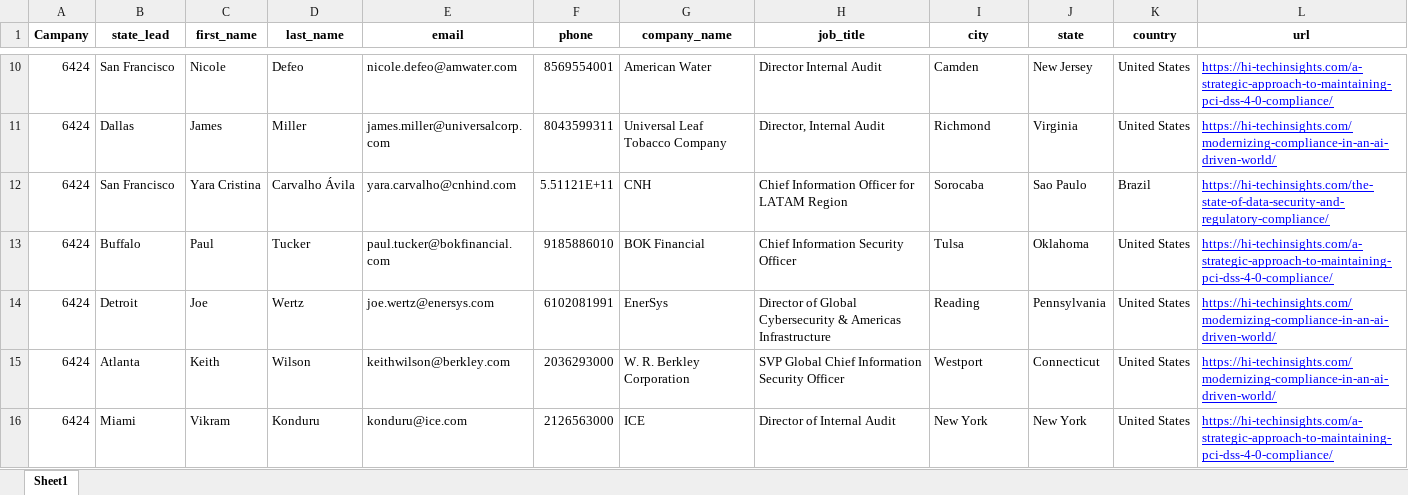
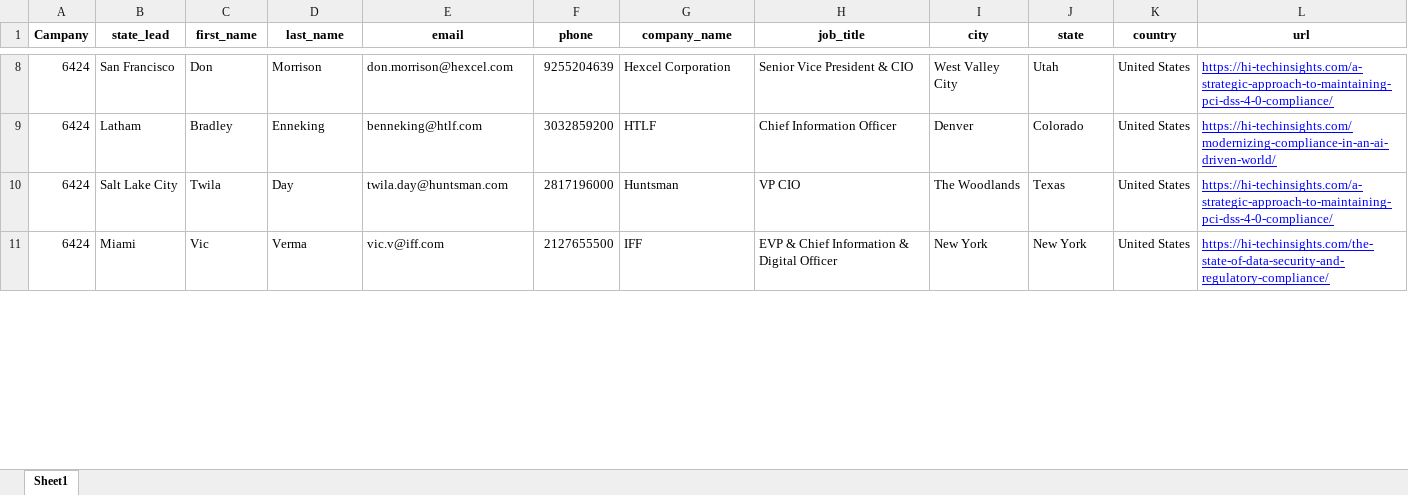
Before and after one commit to Satbir6/BOT-for-form-filling, an Excel workbook: Successful_Submissions.xlsx, sheet Sheet1, drawn as a sheet; only a part is shown, gaps mark what is left out; values as stored, in another font and other column widths than the file's, no borders; removed rows and columns are numbered as before the commit, all else as after; the diff covers the shown part only; the diff names each change by its address in the sheet, - before the commit and + after, or states it on an @@ line.

```diff
--- a/Successful_Submissions.xlsx (sheet Sheet1)
+++ b/Successful_Submissions.xlsx (sheet Sheet1)
-C8 (first_name): Nicole
+C8 (first_name): Don
-D8 (last_name): Defeo
+D8 (last_name): Morrison
-E8 (email): nicole.defeo@amwater.com
+E8 (email): don.morrison@hexcel.com
-F8 (phone): 8569554001
+F8 (phone): 9255204639
-G8 (company_name): American Water
+G8 (company_name): Hexcel Corporation
-H8 (job_title): Director Internal Audit
+H8 (job_title): Senior Vice President & CIO
-I8 (city): Camden
+I8 (city): West Valley City
-J8 (state): New Jersey
+J8 (state): Utah
-row 11: 6424 | Dallas | James | Miller | james.miller@universalcorp.com | 8043599311 | Universal Leaf Tobacco Company | Director, Internal Audit | Richmond | Virginia | United States | https://hi-techinsights.com/modernizing-compliance-in-an-ai-driven-world/
-row 12: 6424 | San Francisco | Yara Cristina | Carvalho Ávila | yara.carvalho@cnhind.com | 5.51121E+11 | CNH | Chief Information Officer for LATAM Region | Sorocaba | Sao Paulo | Brazil | https://hi-techinsights.com/the-state-of-data-security-and-regulatory-compliance/
-row 13: 6424 | Buffalo | Paul | Tucker | paul.tucker@bokfinancial.com | 9185886010 | BOK Financial | Chief Information Security Officer | Tulsa | Oklahoma | United States | https://hi-techinsights.com/a-strategic-approach-to-maintaining-pci-dss-4-0-compliance/
-row 14: 6424 | Detroit | Joe | Wertz | joe.wertz@enersys.com | 6102081991 | EnerSys | Director of Global Cybersecurity & Americas Infrastructure | Reading | Pennsylvania | United States | https://hi-techinsights.com/modernizing-compliance-in-an-ai-driven-world/
-B9 (state_lead): Atlanta
+B9 (state_lead): Latham
-C9 (first_name): Keith
+C9 (first_name): Bradley
-D9 (last_name): Wilson
+D9 (last_name): Enneking
-E9 (email): keithwilson@berkley.com
+E9 (email): benneking@htlf.com
-F9 (phone): 2036293000
+F9 (phone): 3032859200
-G9 (company_name): W. R. Berkley Corporation
+G9 (company_name): HTLF
-H9 (job_title): SVP Global Chief Information Security Officer
+H9 (job_title): Chief Information Officer
-I9 (city): Westport
+I9 (city): Denver
-J9 (state): Connecticut
+J9 (state): Colorado
+row 10: 6424 | Salt Lake City | Twila | Day | twila.day@huntsman.com | 2817196000 | Huntsman | VP CIO | The Woodlands | Texas | United States | https://hi-techinsights.com/a-strategic-approach-to-maintaining-pci-dss-4-0-compliance/
-C11 (first_name): Vikram
+C11 (first_name): Vic
-D11 (last_name): Konduru
+D11 (last_name): Verma
-E11 (email): konduru@ice.com
+E11 (email): vic.v@iff.com
-F11 (phone): 2126563000
+F11 (phone): 2127655500
-G11 (company_name): ICE
+G11 (company_name): IFF
-H11 (job_title): Director of Internal Audit
+H11 (job_title): EVP & Chief Information & Digital Officer
-L11 (url): https://hi-techinsights.com/a-strategic-approach-to-maintaining-pci-dss-4-0-compliance/
+L11 (url): https://hi-techinsights.com/the-state-of-data-security-and-regulatory-compliance/
```
Also changed, not shown: 6 added rows, 53 removed rows and 130 edited cells elsewhere in this sheet, State Names.xlsx, 6 other files.
